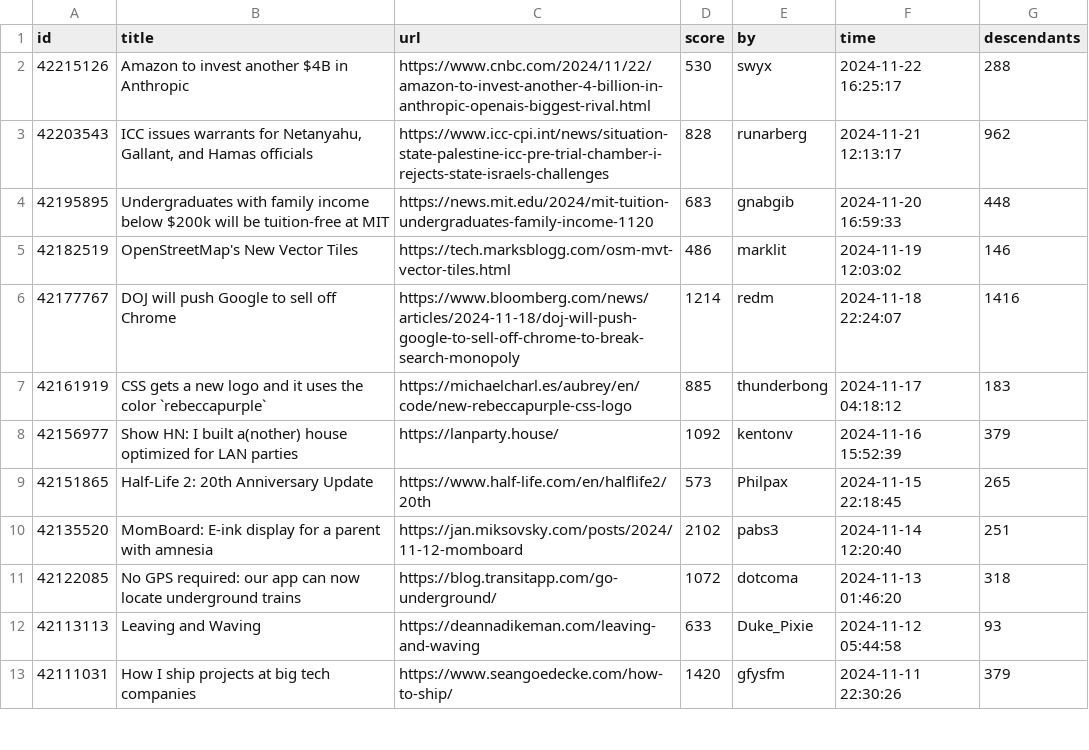
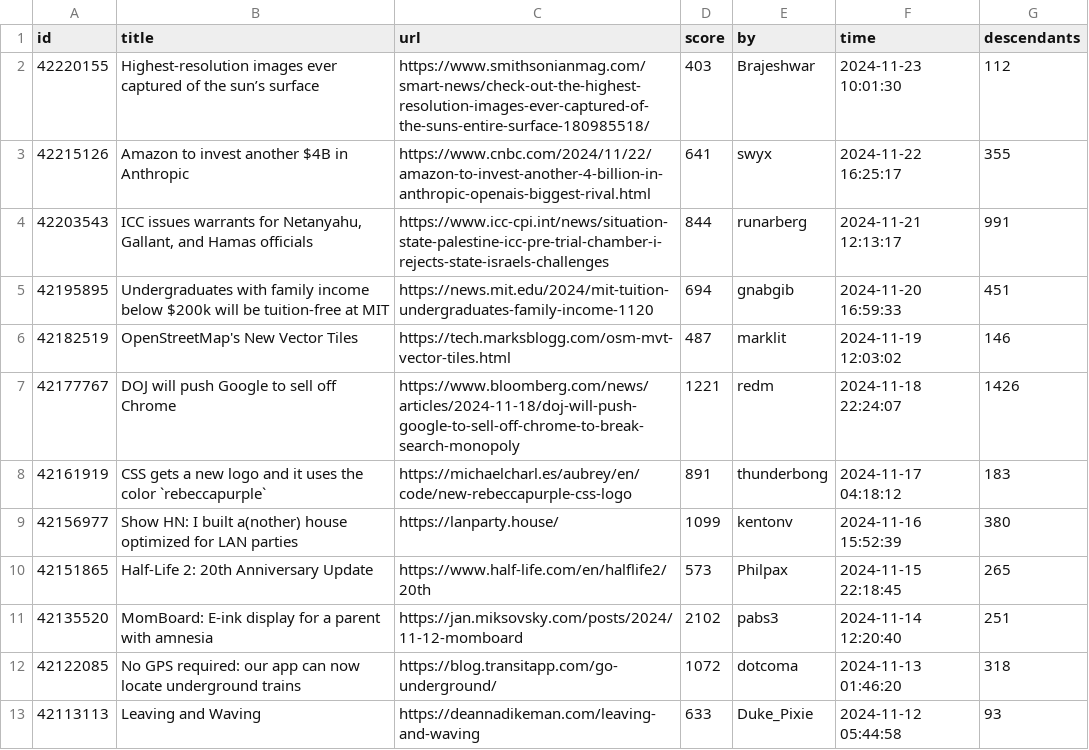
Before and after one commit to boda-sh/hacker-news-headlines, a CSV file: data/best.csv, drawn as a sheet; only a part is shown; the shorter side is filled out with more unchanged rows.

```diff
--- a/data/best.csv
+++ b/data/best.csv
@@ -1,9 +1,10 @@
 id,title,url,score,by,time,descendants
-42215126,Amazon to invest another $4B in Anthropic,https://www.cnbc.com/2024/11/22/amazon-to-invest-another-4-billion-in-anthropic-openais-biggest-rival.html,530,swyx,2024-11-22 16:25:17,288
-42203543,"ICC issues warrants for Netanyahu, Gallant, and Hamas officials",https://www.icc-cpi.int/news/situation-state-palestine-icc-pre-trial-chamber-i-rejects-state-israels-challenges,828,runarberg,2024-11-21 12:13:17,962
-42195895,Undergraduates with family income below $200k will be tuition-free at MIT,https://news.mit.edu/2024/mit-tuition-undergraduates-family-income-1120,683,gnabgib,2024-11-20 16:59:33,448
-42182519,OpenStreetMap's New Vector Tiles,https://tech.marksblogg.com/osm-mvt-vector-tiles.html,486,marklit,2024-11-19 12:03:02,146
-42177767,DOJ will push Google to sell off Chrome,https://www.bloomberg.com/news/articles/2024-11-18/doj-will-push-google-to-sell-off-chrome-to-break-search-monopoly,1214,redm,2024-11-18 22:24:07,1416
-42161919,CSS gets a new logo and it uses the color `rebeccapurple`,https://michaelcharl.es/aubrey/en/code/new-rebeccapurple-css-logo,885,thunderbong,2024-11-17 04:18:12,183
-42156977,Show HN: I built a(nother) house optimized for LAN parties,https://lanparty.house/,1092,kentonv,2024-11-16 15:52:39,379
+42220155,Highest-resolution images ever captured of the sun’s surface,https://www.smithsonianmag.com/smart-news/check-out-the-highest-resolution-images-ever-captured-of-the-suns-entire-surface-180985518/,403,Brajeshwar,2024-11-23 10:01:30,112
+42215126,Amazon to invest another $4B in Anthropic,https://www.cnbc.com/2024/11/22/amazon-to-invest-another-4-billion-in-anthropic-openais-biggest-rival.html,641,swyx,2024-11-22 16:25:17,355
+42203543,"ICC issues warrants for Netanyahu, Gallant, and Hamas officials",https://www.icc-cpi.int/news/situation-state-palestine-icc-pre-trial-chamber-i-rejects-state-israels-challenges,844,runarberg,2024-11-21 12:13:17,991
+42195895,Undergraduates with family income below $200k will be tuition-free at MIT,https://news.mit.edu/2024/mit-tuition-undergraduates-family-income-1120,694,gnabgib,2024-11-20 16:59:33,451
+42182519,OpenStreetMap's New Vector Tiles,https://tech.marksblogg.com/osm-mvt-vector-tiles.html,487,marklit,2024-11-19 12:03:02,146
+42177767,DOJ will push Google to sell off Chrome,https://www.bloomberg.com/news/articles/2024-11-18/doj-will-push-google-to-sell-off-chrome-to-break-search-monopoly,1221,redm,2024-11-18 22:24:07,1426
+42161919,CSS gets a new logo and it uses the color `rebeccapurple`,https://michaelcharl.es/aubrey/en/code/new-rebeccapurple-css-logo,891,thunderbong,2024-11-17 04:18:12,183
+42156977,Show HN: I built a(nother) house optimized for LAN parties,https://lanparty.house/,1099,kentonv,2024-11-16 15:52:39,380
 42151865,Half-Life 2: 20th Anniversary Update,https://www.half-life.com/en/halflife2/20th,573,Philpax,2024-11-15 22:18:45,265
```
Also changed, not shown: 2 other files.
